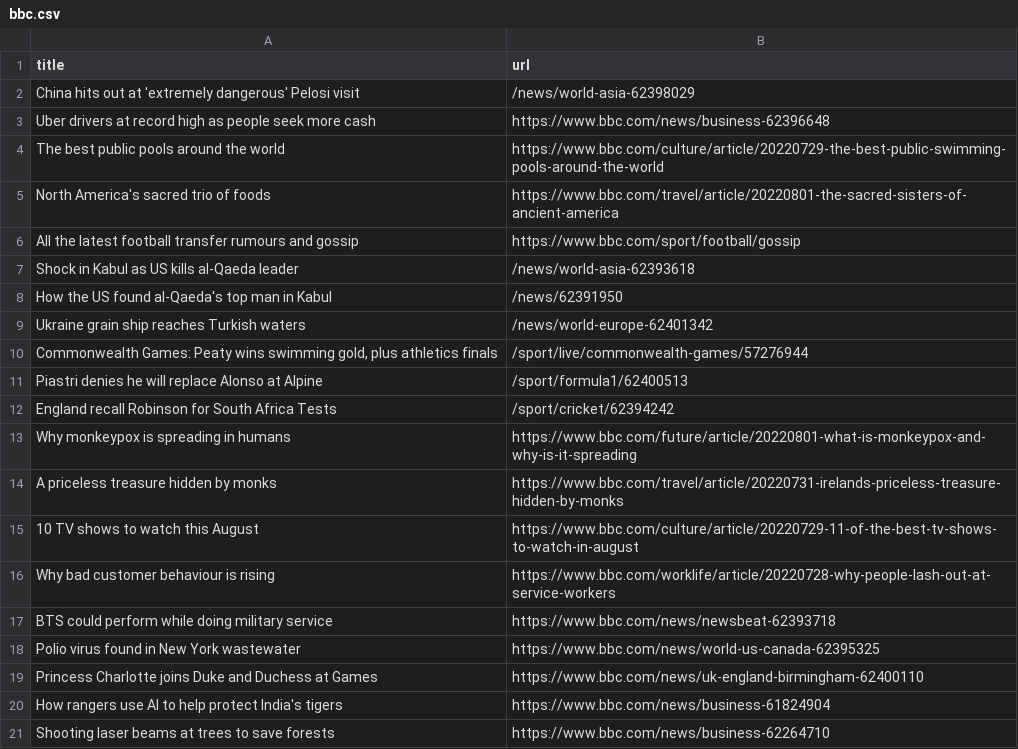
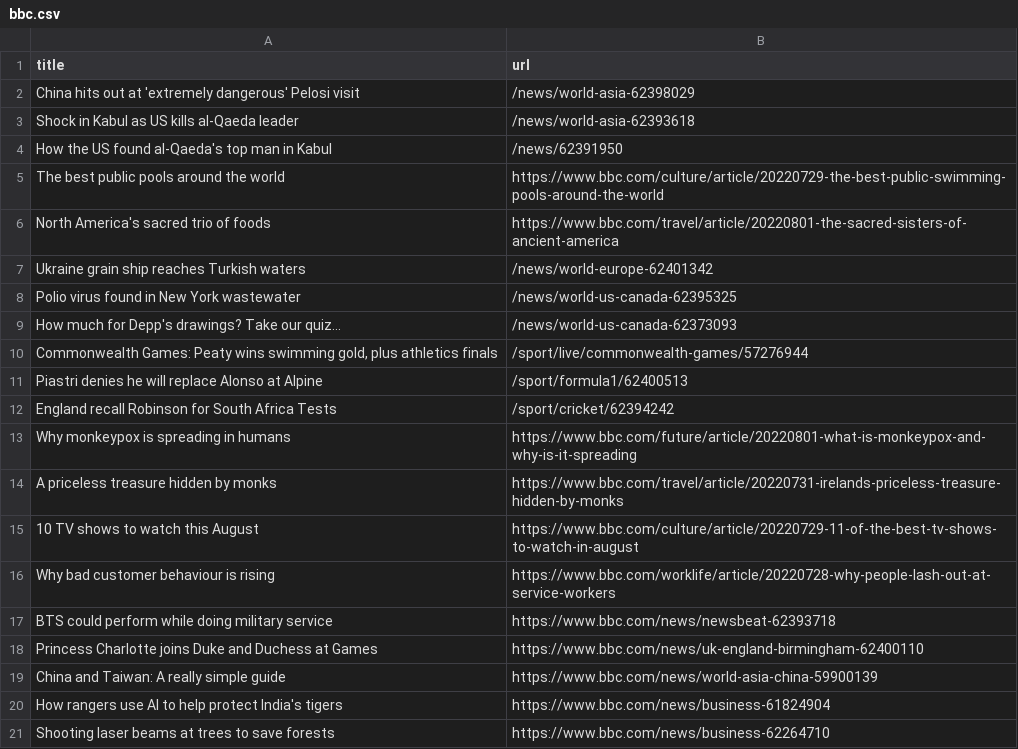
Before and after one commit to ErichBuergler/automatic-scraper-bbc, a CSV file: bbc.csv, drawn as a sheet; only a part is shown.

```diff
--- a/bbc.csv
+++ b/bbc.csv
@@ -2,9 +2,9 @@ title,url
 China hits out at 'extremely dangerous' Pelosi visit,/news/world-asia-62398029
-Uber drivers at record high as people seek more cash,https://www.bbc.com/news/business-62396648
+Shock in Kabul as US kills al-Qaeda leader,/news/world-asia-62393618
+How the US found al-Qaeda's top man in Kabul,/news/62391950
 The best public pools around the world,https://www.bbc.com/culture/article/20220729-the-best-public-swimming-pools-around-the-world
 North America's sacred trio of foods,https://www.bbc.com/travel/article/20220801-the-sacred-sisters-of-ancient-america
-All the latest football transfer rumours and gossip,https://www.bbc.com/sport/football/gossip
-Shock in Kabul as US kills al-Qaeda leader,/news/world-asia-62393618
-How the US found al-Qaeda's top man in Kabul,/news/62391950
 Ukraine grain ship reaches Turkish waters,/news/world-europe-62401342
+Polio virus found in New York wastewater,/news/world-us-canada-62395325
+How much for Depp's drawings? Take our quiz...,/news/world-us-canada-62373093
 "Commonwealth Games: Peaty wins swimming gold, plus athletics finals",/sport/live/commonwealth-games/57276944
@@ -17,4 +17,4 @@ Why bad customer behaviour is rising,https://www.bbc.com/worklife/article/202207
 BTS could perform while doing military service,https://www.bbc.com/news/newsbeat-62393718
-Polio virus found in New York wastewater,https://www.bbc.com/news/world-us-canada-62395325
 Princess Charlotte joins Duke and Duchess at Games,https://www.bbc.com/news/uk-england-birmingham-62400110
+China and Taiwan: A really simple guide,https://www.bbc.com/news/world-asia-china-59900139
 How rangers use AI to help protect India's tigers,https://www.bbc.com/news/business-61824904
```
